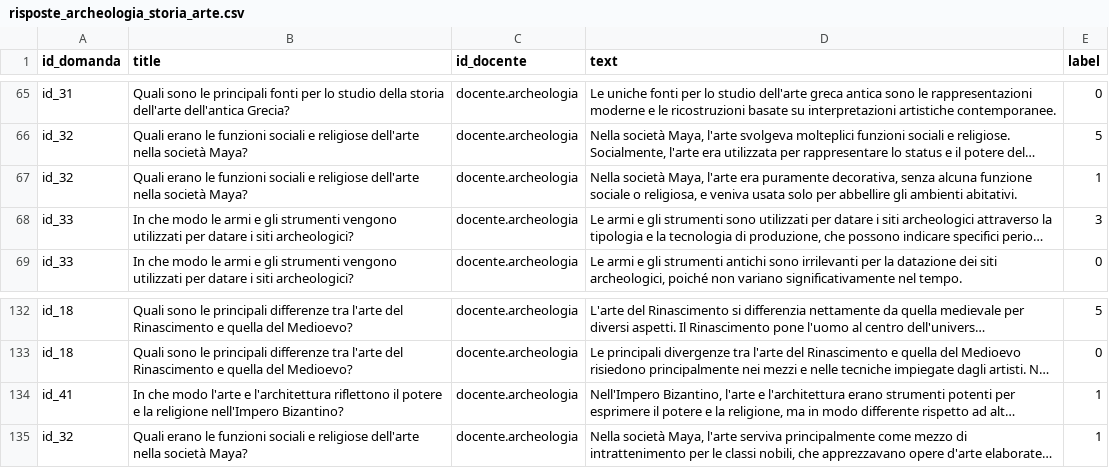
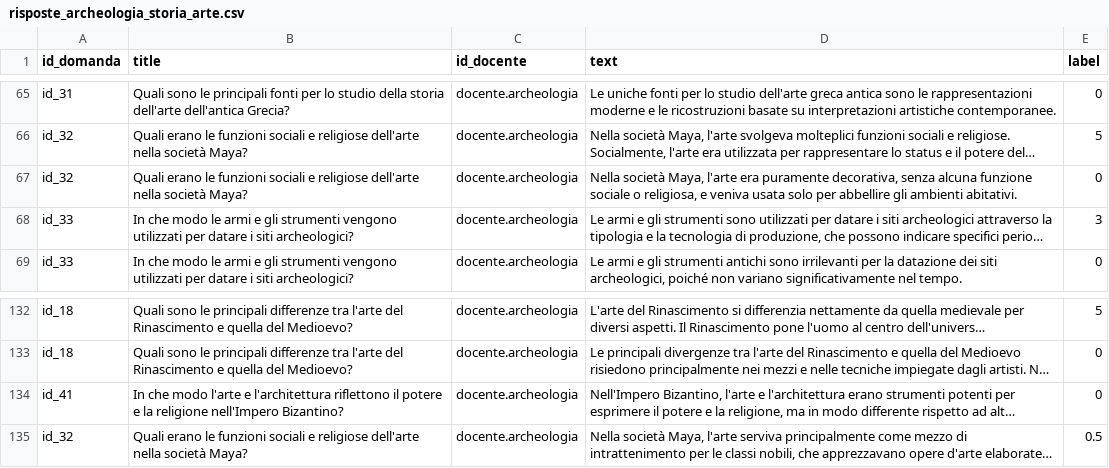
Before and after one commit to Andrex42/ChatBotTesi, a CSV file: training_data/risposte_archeologia_storia_arte.csv, drawn as a sheet; only a part is shown, gaps mark what is left out; long unchanged cells end in …; the diff names each change by its address in the sheet, - before the commit and + after, or states it on an @@ line.

```diff
--- a/training_data/risposte_archeologia_storia_arte.csv
+++ b/training_data/risposte_archeologia_storia_arte.csv
-E67 (label): 1
+E67 (label): 0
-E134 (label): 1
+E134 (label): 0
-E135 (label): 1
+E135 (label): 0.5
```
Also changed, not shown: export_data/export_risposte_docente.archeologia_1.csv, 9 other files.
